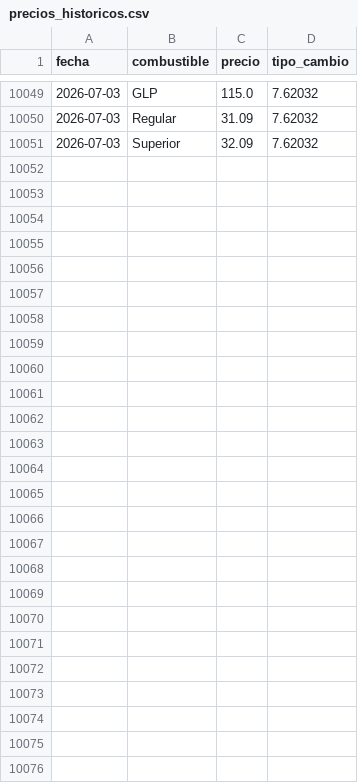
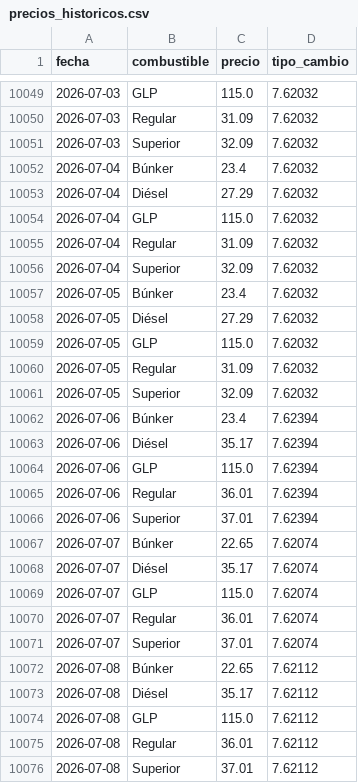
Before and after one commit to PeterArgueta/Precios_combustibles_GT, a CSV file: precios_historicos.csv, drawn as a sheet; only a part is shown, gaps mark what is left out.

```diff
--- a/precios_historicos.csv
+++ b/precios_historicos.csv
@@ -10051 +10051,26 @@ fecha,combustible,precio,tipo_cambio
 2026-07-03,Superior,32.09,7.62032
+2026-07-04,Búnker,23.4,7.62032
+2026-07-04,Diésel,27.29,7.62032
+2026-07-04,GLP,115.0,7.62032
+2026-07-04,Regular,31.09,7.62032
+2026-07-04,Superior,32.09,7.62032
+2026-07-05,Búnker,23.4,7.62032
+2026-07-05,Diésel,27.29,7.62032
+2026-07-05,GLP,115.0,7.62032
+2026-07-05,Regular,31.09,7.62032
+2026-07-05,Superior,32.09,7.62032
+2026-07-06,Búnker,23.4,7.62394
+2026-07-06,Diésel,35.17,7.62394
+2026-07-06,GLP,115.0,7.62394
+2026-07-06,Regular,36.01,7.62394
+2026-07-06,Superior,37.01,7.62394
+2026-07-07,Búnker,22.65,7.62074
+2026-07-07,Diésel,35.17,7.62074
+2026-07-07,GLP,115.0,7.62074
+2026-07-07,Regular,36.01,7.62074
+2026-07-07,Superior,37.01,7.62074
+2026-07-08,Búnker,22.65,7.62112
+2026-07-08,Diésel,35.17,7.62112
+2026-07-08,GLP,115.0,7.62112
+2026-07-08,Regular,36.01,7.62112
+2026-07-08,Superior,37.01,7.62112
```
Also changed, not shown: 3 other files.
